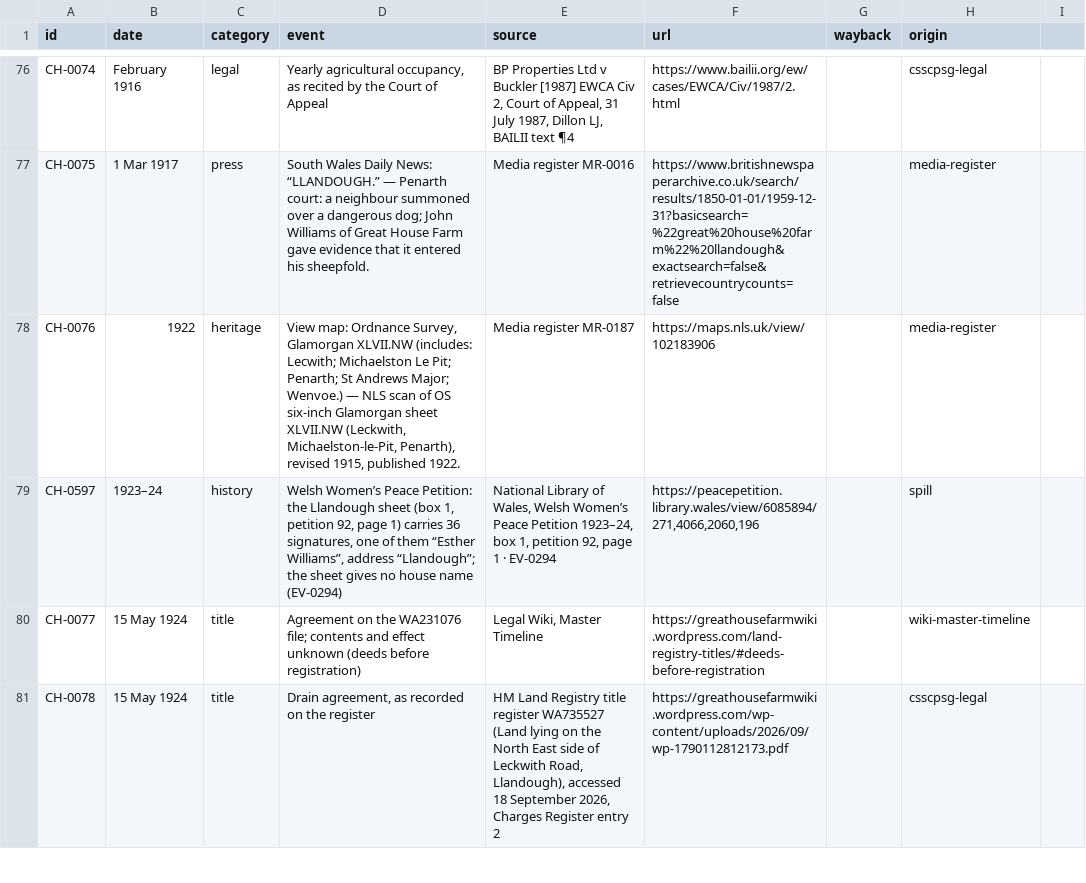
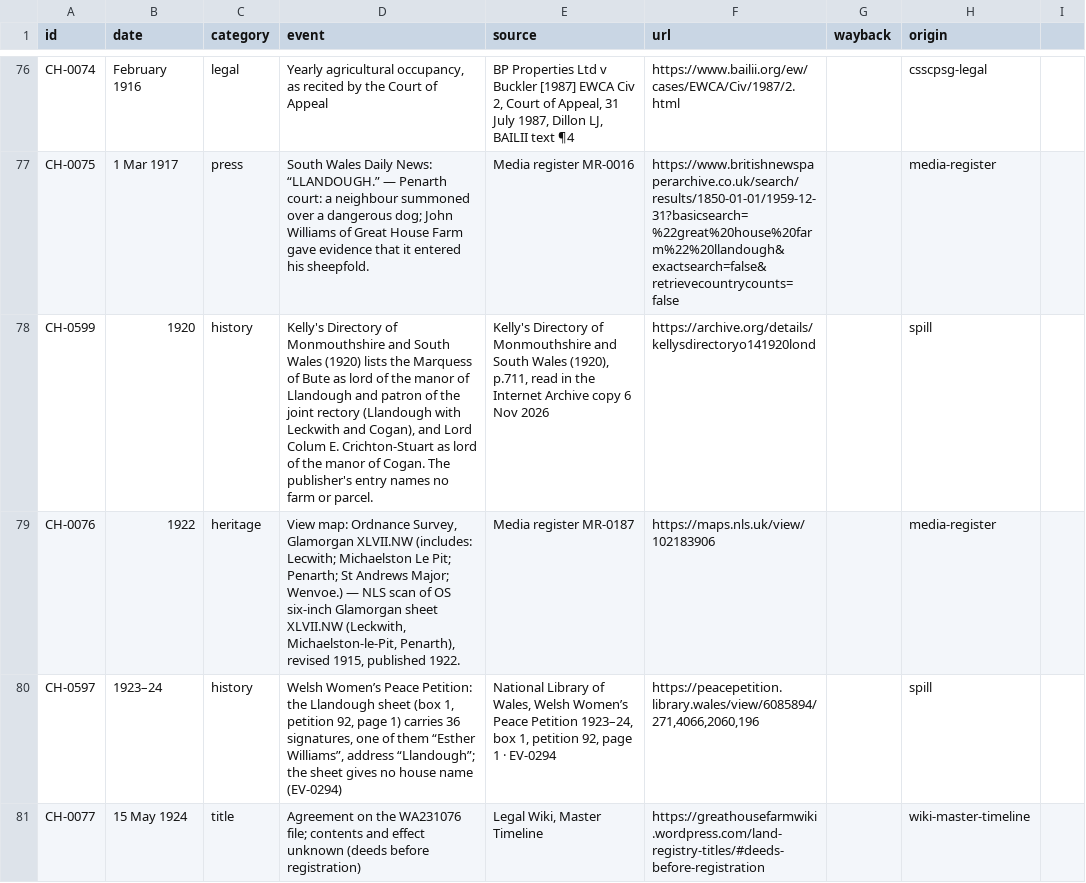
Before and after one commit to LBCron/cedwyn-wayback, a CSV file: wayback/chronology/chronology.csv, drawn as a sheet; only a part is shown, gaps mark what is left out; the shorter side is filled out with more unchanged rows; the diff covers the shown part only; the diff names each change by its address in the sheet, - before the commit and + after, or states it on an @@ line.

Commit message:
wayback chronology.csv: Bring the repository level with cedwyn@wayback 1d04835 (chronology 1.3.0-1.6.0: CH-0599..CH-0602, spill SP-00004/00006/00112/00114), so the next sync-split-repos run copies these releases back instead of rolling them back. Bytes copied unchanged from the branch.
— Sion's Tab agent

```diff
--- a/wayback/chronology/chronology.csv
+++ b/wayback/chronology/chronology.csv
+row 78: CH-0599 | 1920 | history | Kelly's Directory of Monmouthshire and South Wales (1920) lists the Marquess of Bute as lord of the manor of Llandough and patron of the joint rectory (Llandough with Leckwith and Cogan), and Lord Colum E. Crichton-Stuart as lord of the manor of Cogan. The publisher's entry names no farm or parcel. | Kelly's Directory of Monmouthshire and South Wales (1920), p.711, read in the Internet Archive copy 6 Nov 2026 | https://archive.org/details/kellysdirectoryo141920lond |  | spill
```
Also changed, not shown: 3 added rows elsewhere in this file.
